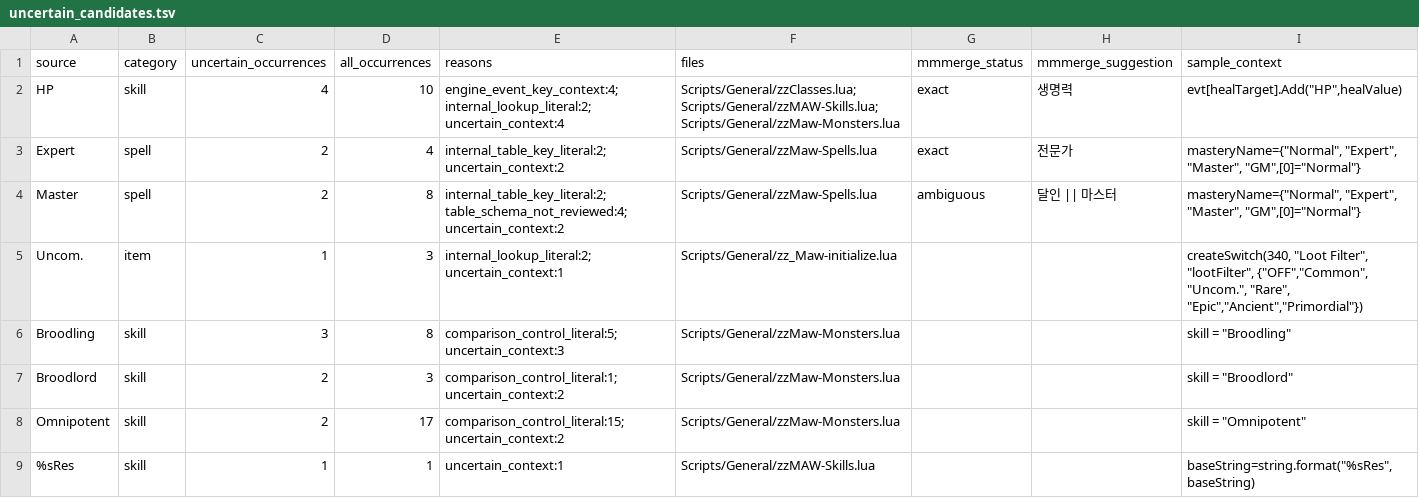
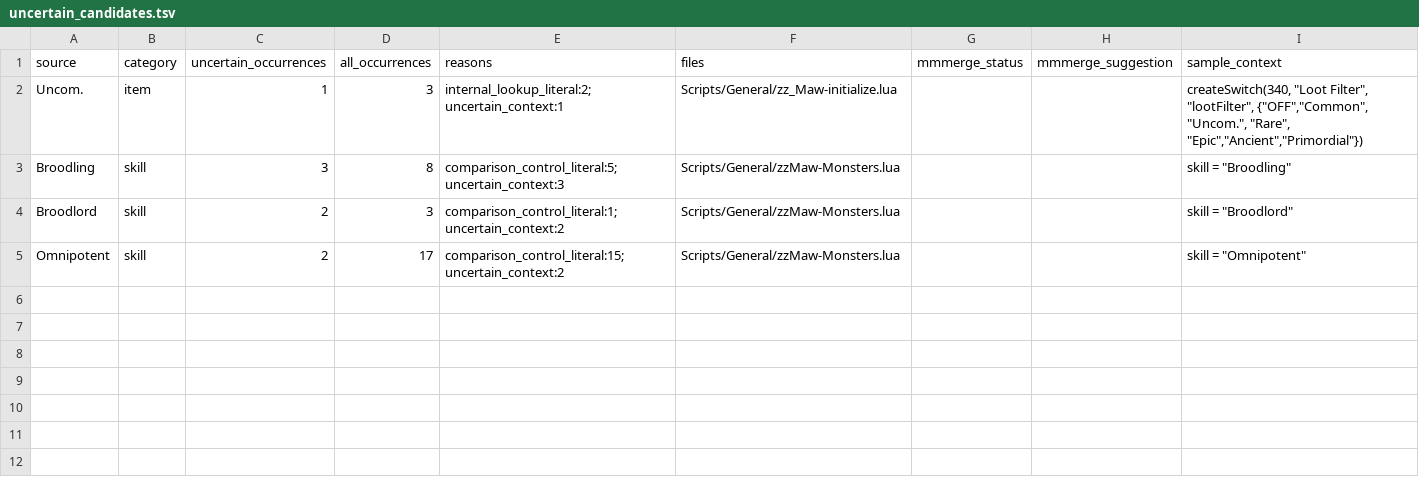
Before and after one commit to munument1/-KR-Maw-Mod-MMMerge, a TSV file: localization/uncertain_candidates.tsv, drawn as a sheet; the diff names each change by its address in the sheet, - before the commit and + after, or states it on an @@ line.

```diff
--- a/localization/uncertain_candidates.tsv
+++ b/localization/uncertain_candidates.tsv
-row 2: HP | skill | 4 | 10 | engine_event_key_context:4; internal_lookup_literal:2; uncertain_context:4 | Scripts/General/zzClasses.lua; Scripts/General/zzMAW-Skills.lua; Scripts/General/zzMaw-Monsters.lua | exact | 생명력 | evt[healTarget].Add("HP",healValue)
-row 3: Expert | spell | 2 | 4 | internal_table_key_literal:2; uncertain_context:2 | Scripts/General/zzMaw-Spells.lua | exact | 전문가 | masteryName={"Normal", "Expert", "Master", "GM",[0]="Normal"}
-row 4: Master | spell | 2 | 8 | internal_table_key_literal:2; table_schema_not_reviewed:4; uncertain_context:2 | Scripts/General/zzMaw-Spells.lua | ambiguous | 달인 || 마스터 | masteryName={"Normal", "Expert", "Master", "GM",[0]="Normal"}
-row 9: %sRes | skill | 1 | 1 | uncertain_context:1 | Scripts/General/zzMAW-Skills.lua |  |  | baseString=string.format("%sRes",baseString)
```
Also changed, not shown: localization/catalog.tsv, localization/untranslated_queue.tsv, 4 other files.
